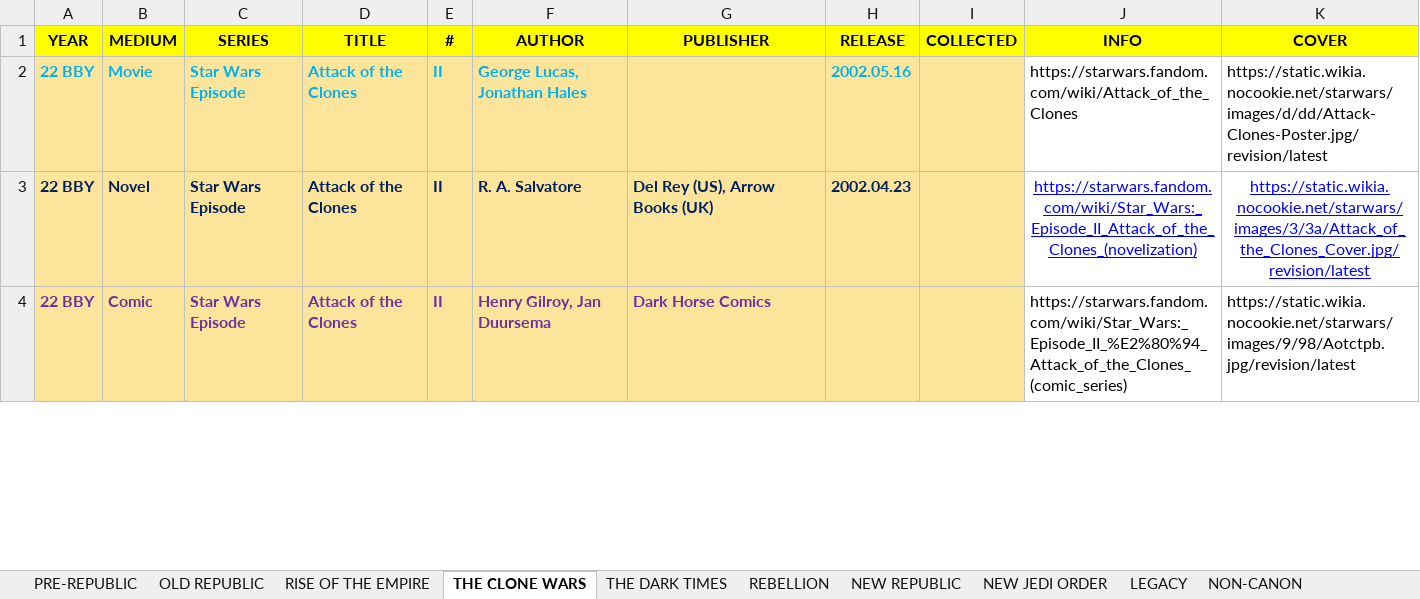
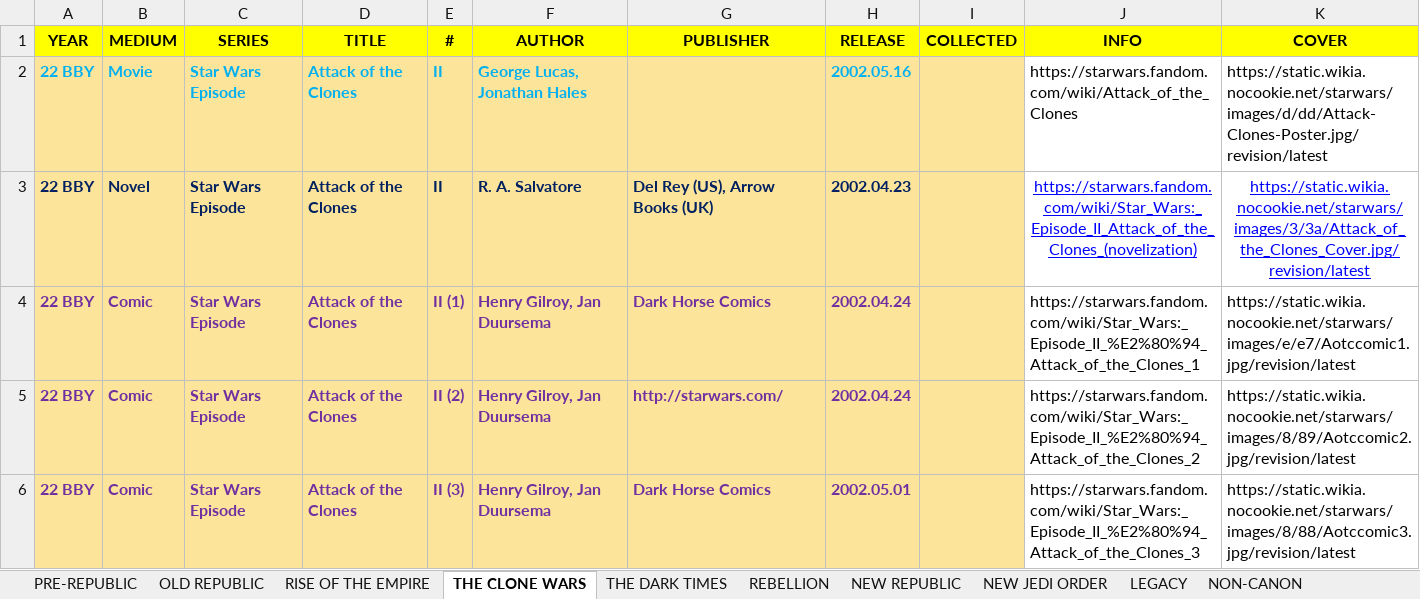
Before and after one commit to adriwankenobi/swdb, an Excel workbook: Star Wars EU.xlsx, sheet THE CLONE WARS, drawn as a sheet; only a part is shown; values as stored, in another font and other column widths than the file's, no borders; the diff covers the shown part only; the diff names each change by its address in the sheet, - before the commit and + after, or states it on an @@ line.

Commit message:
Data: expand Episodes I/II/III comic series to 4 issues each + Wat Tambor cover

```diff
--- a/Star Wars EU.xlsx (sheet THE CLONE WARS)
+++ b/Star Wars EU.xlsx (sheet THE CLONE WARS)
-E4 (#): II
+E4 (#): II (1)
-H4 (RELEASE): (empty)
+H4 (RELEASE): 2002.04.24
-J4 (INFO): https://starwars.fandom.com/wiki/Star_Wars:_Episode_II_%E2%80%94_Attack_of_the_Clones_(comic_series)
+J4 (INFO): https://starwars.fandom.com/wiki/Star_Wars:_Episode_II_%E2%80%94_Attack_of_the_Clones_1
-K4 (COVER): https://static.wikia.nocookie.net/starwars/images/9/98/Aotctpb.jpg/revision/latest
+K4 (COVER): https://static.wikia.nocookie.net/starwars/images/e/e7/Aotccomic1.jpg/revision/latest
+row 5: 22 BBY | Comic | Star Wars Episode | Attack of the Clones | II (2) | Henry Gilroy, Jan Duursema | http://starwars.com/ | 2002.04.24 |  | https://starwars.fandom.com/wiki/Star_Wars:_Episode_II_%E2%80%94_Attack_of_the_Clones_2 | https://static.wikia.nocookie.net/starwars/images/8/89/Aotccomic2.jpg/revision/latest
+row 6: 22 BBY | Comic | Star Wars Episode | Attack of the Clones | II (3) | Henry Gilroy, Jan Duursema | Dark Horse Comics | 2002.05.01 |  | https://starwars.fandom.com/wiki/Star_Wars:_Episode_II_%E2%80%94_Attack_of_the_Clones_3 | https://static.wikia.nocookie.net/starwars/images/8/88/Aotccomic3.jpg/revision/latest
```
Also changed, not shown: 4 added rows and 11 edited cells elsewhere in this sheet, sheet RISE OF THE EMPIRE, sheet REBELLION, 1 other file.
